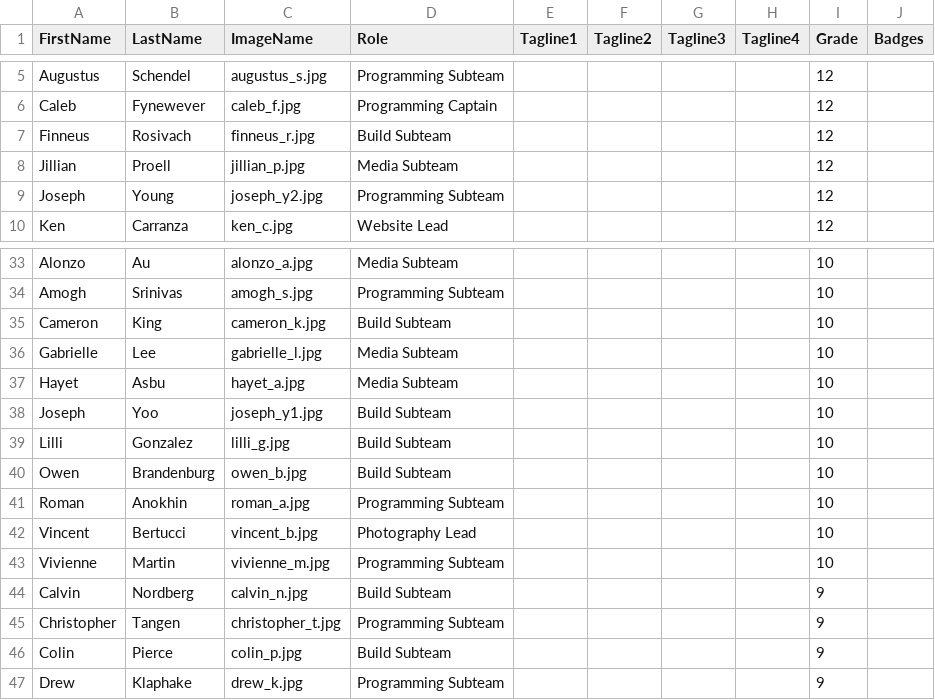
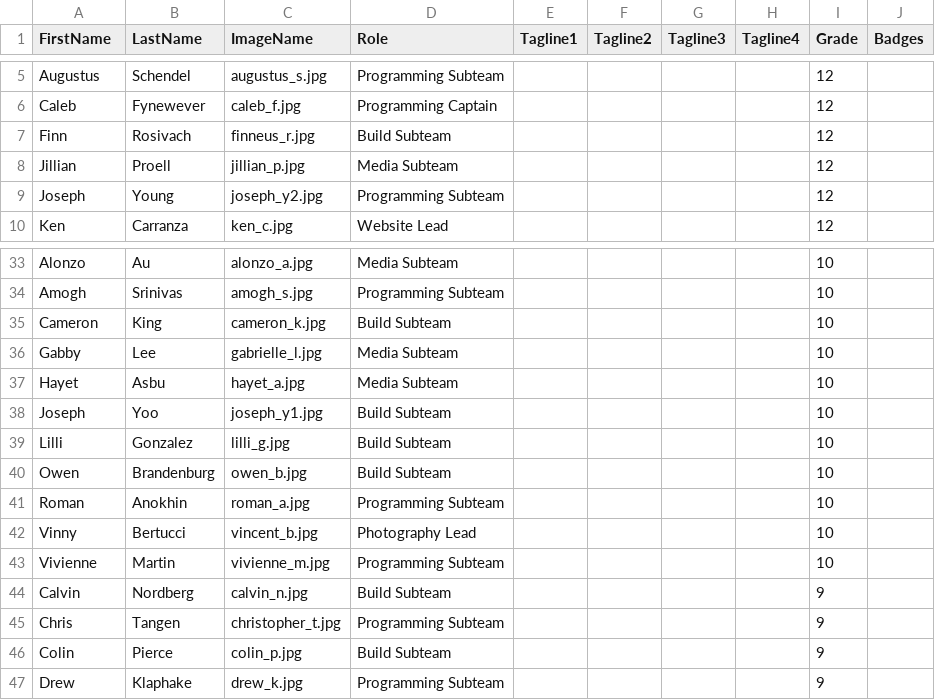
Before and after one commit to frc2052/frc2052.github.io, a CSV file: _data/members.csv, drawn as a sheet; only a part is shown, gaps mark what is left out; the diff covers the shown part only.

```diff
--- a/_data/members.csv
+++ b/_data/members.csv
@@ -6,3 +6,3 @@ Augustus,Schendel,augustus_s.jpg,Programming Subteam,,,,,12,
 Caleb,Fynewever,caleb_f.jpg,Programming Captain,,,,,12,
-Finneus,Rosivach,finneus_r.jpg,Build Subteam,,,,,12,
+Finn,Rosivach,finneus_r.jpg,Build Subteam,,,,,12,
 Jillian,Proell,jillian_p.jpg,Media Subteam,,,,,12,
@@ -35,3 +35,3 @@ Amogh,Srinivas,amogh_s.jpg,Programming Subteam,,,,,10,
 Cameron,King,cameron_k.jpg,Build Subteam,,,,,10,
-Gabrielle,Lee,gabrielle_l.jpg,Media Subteam,,,,,10,
+Gabby,Lee,gabrielle_l.jpg,Media Subteam,,,,,10,
 Hayet,Asbu,hayet_a.jpg,Media Subteam,,,,,10,
@@ -41,6 +41,6 @@ Owen,Brandenburg,owen_b.jpg,Build Subteam,,,,,10,
 Roman,Anokhin,roman_a.jpg,Programming Subteam,,,,,10,
-Vincent,Bertucci,vincent_b.jpg,Photography Lead,,,,,10,
+Vinny,Bertucci,vincent_b.jpg,Photography Lead,,,,,10,
 Vivienne,Martin,vivienne_m.jpg,Programming Subteam,,,,,10,
 Calvin,Nordberg,calvin_n.jpg,Build Subteam,,,,,9,
-Christopher,Tangen,christopher_t.jpg,Programming Subteam,,,,,9,
+Chris,Tangen,christopher_t.jpg,Programming Subteam,,,,,9,
 Colin,Pierce,colin_p.jpg,Build Subteam,,,,,9,
```
Also changed, not shown: 4 added rows, 4 removed rows and 6 edited cells elsewhere in this file, 1 other file.
